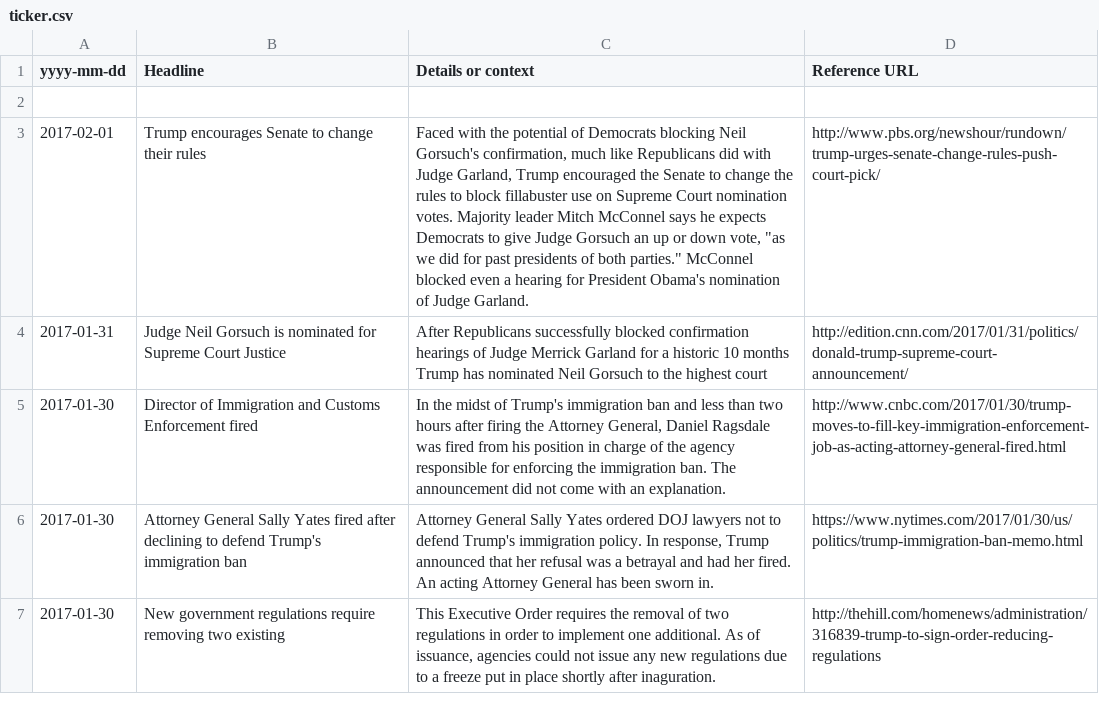
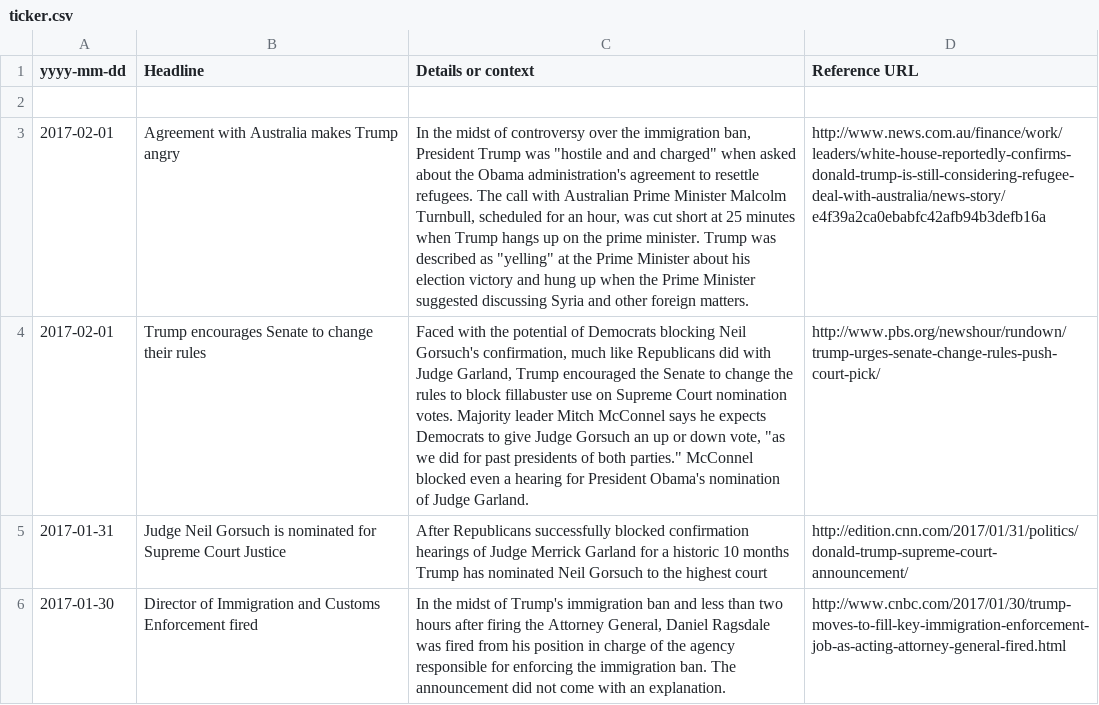
Before and after one commit to tddewey/trumpticker, a CSV file: ticker.csv, drawn as a sheet; only a part is shown; the shorter side is filled out with more unchanged rows; the diff names each change by its address in the sheet, - before the commit and + after, or states it on an @@ line.

Commit message:
Added: 2017-02-01 Trump yells at Australian PM

```diff
--- a/ticker.csv
+++ b/ticker.csv
+row 3: 2017-02-01 | Agreement with Australia makes Trump angry | In the midst of controversy over the immigration ban, President Trump was "hostile and and charged" when asked about the Obama administration's agreement to resettle refugees. The call with Australian Prime Minister Malcolm Turnbull, scheduled for an hour, was cut short at 25 minutes when Trump hangs up on the prime minister. Trump was described as "yelling" at the Prime Minister about his election victory and hung up when the Prime Minister suggested discussing Syria and other foreign matters. | http://www.news.com.au/finance/work/leaders/white-house-reportedly-confirms-donald-trump-is-still-considering-refugee-deal-with-australia/news-story/e4f39a2ca0ebabfc42afb94b3defb16a
```
